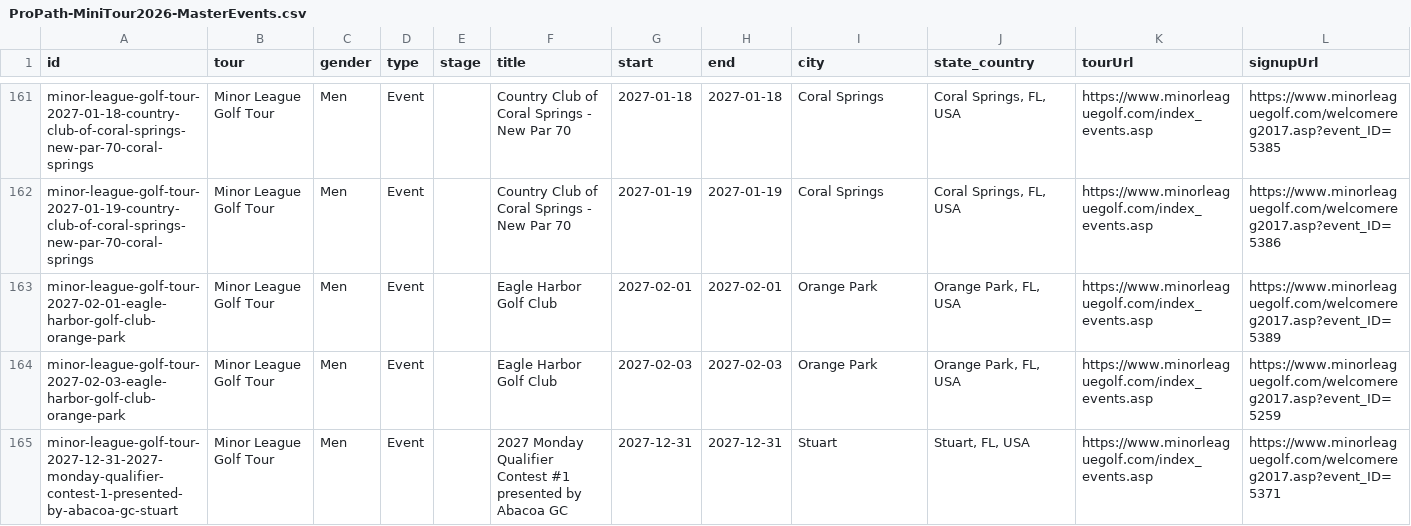
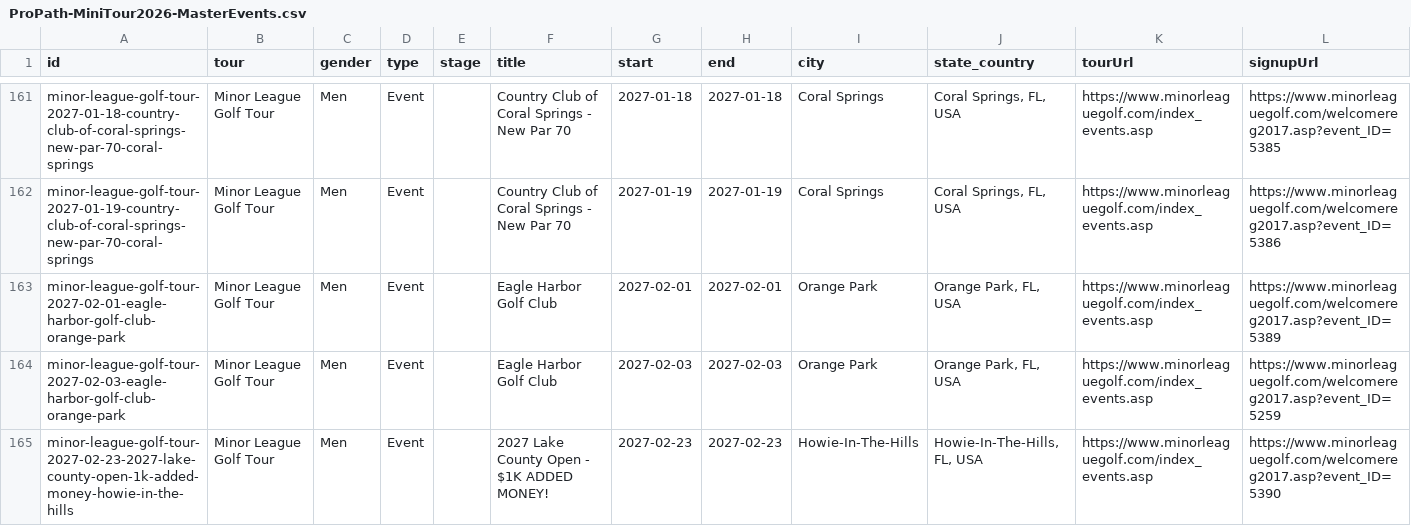
Before and after one commit to pbh007/propath-data, a CSV file: data/ProPath-MiniTour2026-MasterEvents.csv, drawn as a sheet; only a part is shown, gaps mark what is left out; the shorter side is filled out with more unchanged rows; rows hold the shown columns only; the diff covers the shown part only; the diff names each change by its address in the sheet, - before the commit and + after, or states it on an @@ line.

```diff
--- a/data/ProPath-MiniTour2026-MasterEvents.csv
+++ b/data/ProPath-MiniTour2026-MasterEvents.csv
+row 165: minor-league-golf-tour-2027-02-23-2027-lake-county-open-1k-added-money-howie-in-the-hills | Minor League Golf Tour | Men | Event |  | 2027 Lake County Open - $1K ADDED MONEY! | 2027-02-23 | 2027-02-23 | Howie-In-The-Hills | Howie-In-The-Hills, FL, USA | https://www.minorleaguegolf.com/index_events.asp | https://www.minorleaguegolf.com/welcomereg2017.asp?event_ID=5390
```
Also changed, not shown: 1 added row, 2 removed rows and 1 edited cell elsewhere in this file, data/_incoming_gpro.csv, data/_incoming_mlgt_upcoming.csv.
